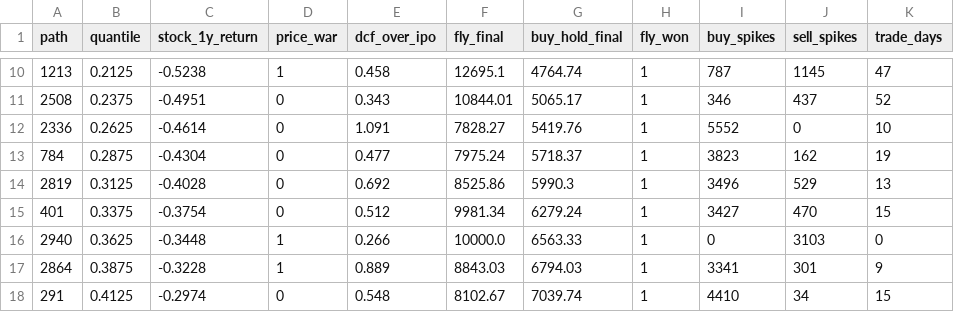
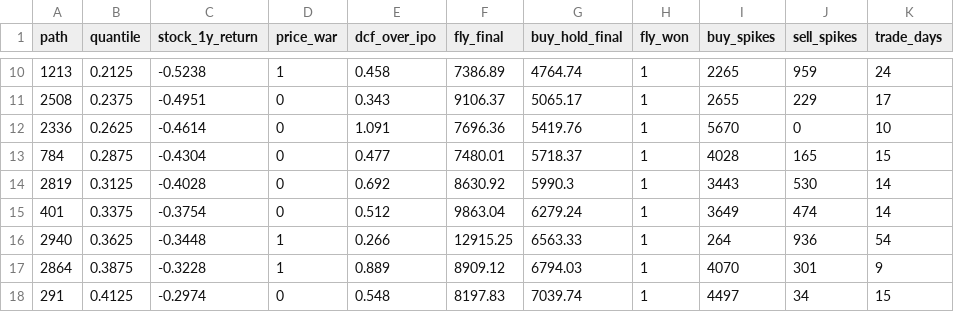
Before and after one commit to jthomason/fruit-fly-ipo, a CSV file: results/fund_mc_paths.csv, drawn as a sheet; only a part is shown, gaps mark what is left out; the diff covers the shown part only.

```diff
--- a/results/fund_mc_paths.csv
+++ b/results/fund_mc_paths.csv
@@ -10,9 +10,9 @@ path,quantile,stock_1y_return,price_war,dcf_over_ipo,fly_final,buy_hold_final,fl
-1213,0.2125,-0.5238,1,0.458,12695.1,4764.74,1,787,1145,47
-2508,0.2375,-0.4951,0,0.343,10844.01,5065.17,1,346,437,52
-2336,0.2625,-0.4614,0,1.091,7828.27,5419.76,1,5552,0,10
-784,0.2875,-0.4304,0,0.477,7975.24,5718.37,1,3823,162,19
-2819,0.3125,-0.4028,0,0.692,8525.86,5990.3,1,3496,529,13
-401,0.3375,-0.3754,0,0.512,9981.34,6279.24,1,3427,470,15
-2940,0.3625,-0.3448,1,0.266,10000.0,6563.33,1,0,3103,0
-2864,0.3875,-0.3228,1,0.889,8843.03,6794.03,1,3341,301,9
-291,0.4125,-0.2974,0,0.548,8102.67,7039.74,1,4410,34,15
+1213,0.2125,-0.5238,1,0.458,7386.89,4764.74,1,2265,959,24
+2508,0.2375,-0.4951,0,0.343,9106.37,5065.17,1,2655,229,17
+2336,0.2625,-0.4614,0,1.091,7696.36,5419.76,1,5670,0,10
+784,0.2875,-0.4304,0,0.477,7480.01,5718.37,1,4028,165,15
+2819,0.3125,-0.4028,0,0.692,8630.92,5990.3,1,3443,530,14
+401,0.3375,-0.3754,0,0.512,9863.04,6279.24,1,3649,474,14
+2940,0.3625,-0.3448,1,0.266,12915.25,6563.33,1,264,936,54
+2864,0.3875,-0.3228,1,0.889,8909.12,6794.03,1,4070,301,9
+291,0.4125,-0.2974,0,0.548,8197.83,7039.74,1,4497,34,15
```
Also changed, not shown: 102 edited cells elsewhere in this file, results/fund_ledger_dopamine_off.csv, results/fund_ledger_normal.csv, 28 other files.
